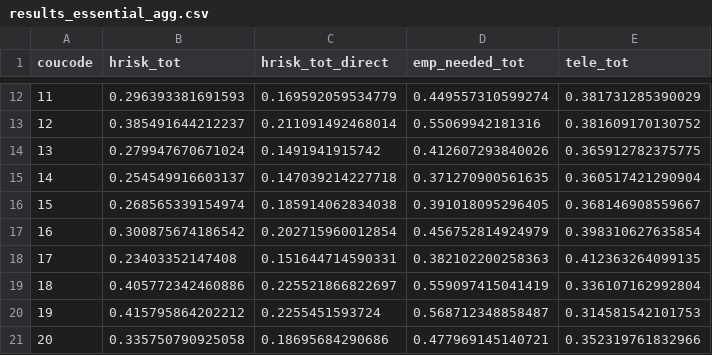
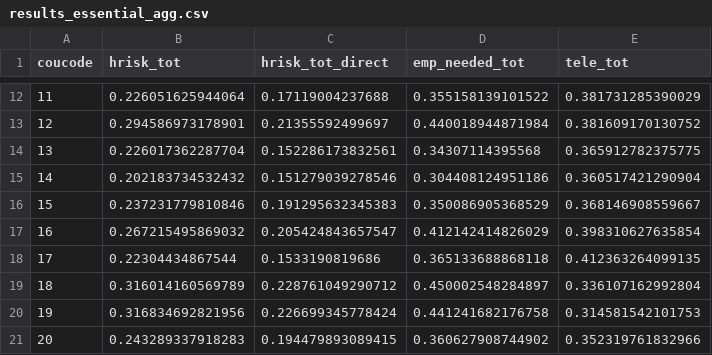
Before and after one commit to osotimehin/blog, a CSV file: input_data/covid_input/results_essential_agg.csv, drawn as a sheet; only a part is shown, gaps mark what is left out; the diff covers the shown part only.

```diff
--- a/input_data/covid_input/results_essential_agg.csv
+++ b/input_data/covid_input/results_essential_agg.csv
@@ -12,10 +12,10 @@ coucode,hrisk_tot,hrisk_tot_direct,emp_needed_tot,tele_tot
-11,0.296393381691593,0.169592059534779,0.449557310599274,0.381731285390029
-12,0.385491644212237,0.211091492468014,0.55069942181316,0.381609170130752
-13,0.279947670671024,0.1491941915742,0.412607293840026,0.365912782375775
-14,0.254549916603137,0.147039214227718,0.371270900561635,0.360517421290904
-15,0.268565339154974,0.185914062834038,0.391018095296405,0.368146908559667
-16,0.300875674186542,0.202715960012854,0.456752814924979,0.398310627635854
-17,0.23403352147408,0.151644714590331,0.382102200258363,0.412363264099135
-18,0.405772342460886,0.225521866822697,0.559097415041419,0.336107162992804
-19,0.415795864202212,0.2255451593724,0.568712348858487,0.314581542101753
-20,0.335750790925058,0.18695684290686,0.477969145140721,0.352319761832966
+11,0.226051625944064,0.17119004237688,0.355158139101522,0.381731285390029
+12,0.294586973178901,0.21355592499697,0.440018944871984,0.381609170130752
+13,0.226017362287704,0.152286173832561,0.34307114395568,0.365912782375775
+14,0.202183734532432,0.151279039278546,0.304408124951186,0.360517421290904
+15,0.237231779810846,0.191295632345383,0.350086905368529,0.368146908559667
+16,0.267215495869032,0.205424843657547,0.412142414826029,0.398310627635854
+17,0.22304434867544,0.1533190819686,0.365133688868118,0.412363264099135
+18,0.316014160569789,0.228761049290712,0.450002548284897,0.336107162992804
+19,0.316834692821956,0.226699345778424,0.441241682176758,0.314581542101753
+20,0.243289337918283,0.194479893089415,0.360627908744902,0.352319761832966
```
Also changed, not shown: 99 edited cells elsewhere in this file, input_data/covid_input/results_essential_sec.csv, input_data/covid_input/results_socialcons_agg.csv, 1 other file.
